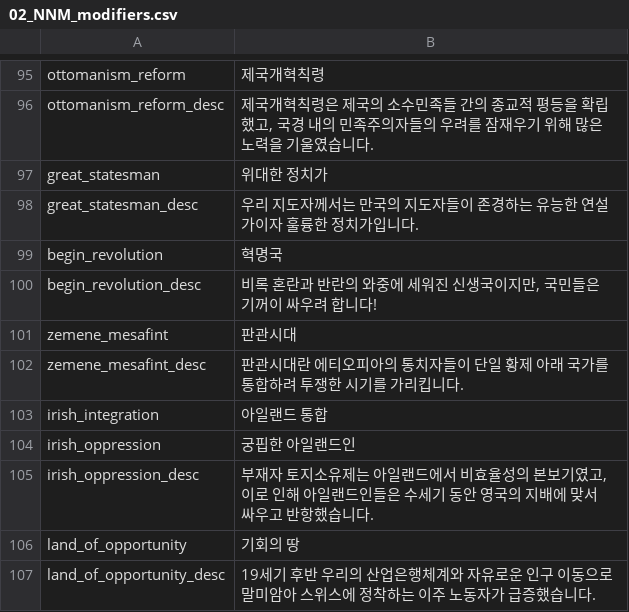
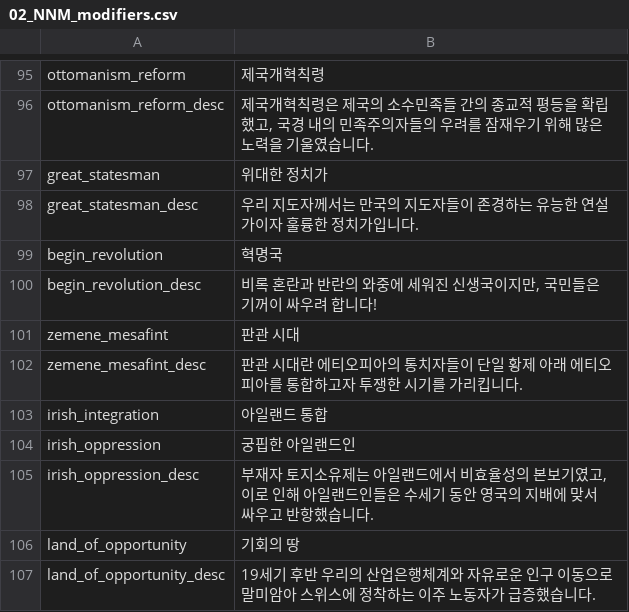
Before and after one commit to kimjeon-il/-Historical-Project-Mod-Korean-Patch, a CSV file: localisation/02_NNM_modifiers.csv, drawn as a sheet; only a part is shown, gaps mark what is left out.

Commit message:
Update 02_NNM_modifiers.csv

```diff
--- a/localisation/02_NNM_modifiers.csv
+++ b/localisation/02_NNM_modifiers.csv
@@ -100,4 +100,4 @@ begin_revolution;혁명국;;;;;;;;;;;;;
 begin_revolution_desc;비록 혼란과 반란의 와중에 세워진 신생국이지만, 국민들은 기꺼이 싸우려 합니다!;;;;;;;;;;;;;
-zemene_mesafint;판관시대;;;;;;;;;;;;;
-zemene_mesafint_desc;판관시대란 에티오피아의 통치자들이 단일 황제 아래 국가를 통합하려 투쟁한 시기를 가리킵니다.;;;;;;;;;;;;;
+zemene_mesafint;판관 시대;;;;;;;;;;;;;
+zemene_mesafint_desc;판관 시대란 에티오피아의 통치자들이 단일 황제 아래 에티오피아를 통합하고자 투쟁한 시기를 가리킵니다.;;;;;;;;;;;;;
 irish_integration;아일랜드 통합;;;;;;;;;;;;;
```
